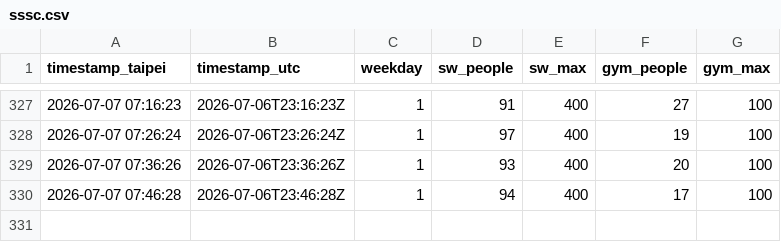
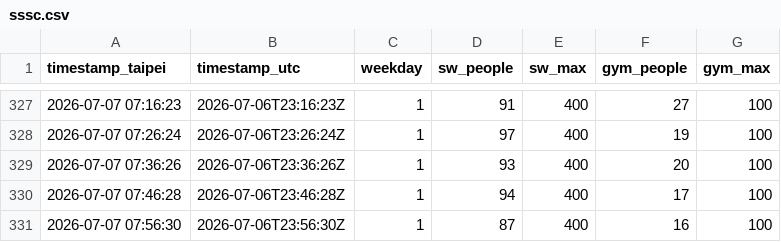
Before and after one commit to KaifenChang/gym, a CSV file: data/sssc.csv, drawn as a sheet; only a part is shown, gaps mark what is left out.

Commit message:
data: 松山人數 2026-07-06T23:56Z

```diff
--- a/data/sssc.csv
+++ b/data/sssc.csv
@@ -330 +330,2 @@ timestamp_taipei,timestamp_utc,weekday,sw_people,sw_max,gym_people,gym_max
 2026-07-07 07:46:28,2026-07-06T23:46:28Z,1,94,400,17,100
+2026-07-07 07:56:30,2026-07-06T23:56:30Z,1,87,400,16,100
```
